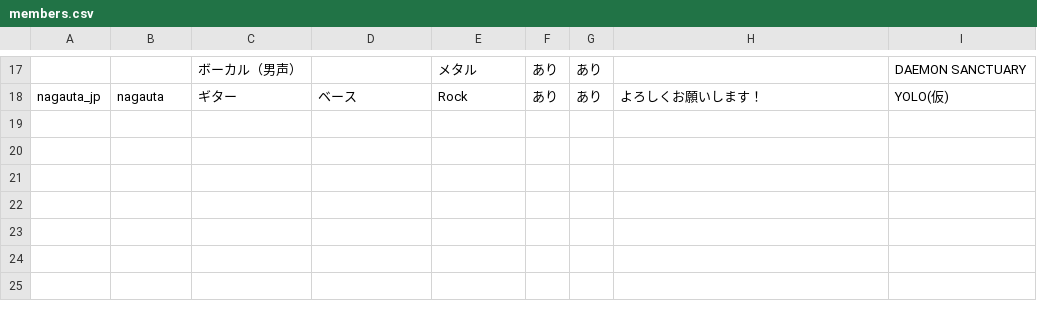
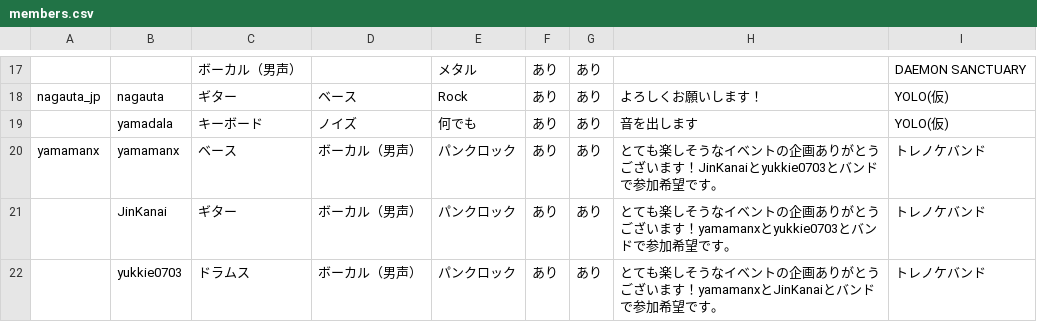
Before and after one commit to jyoshise/tech-rock-festival, a CSV file: members.csv, drawn as a sheet; only a part is shown, gaps mark what is left out; the diff names each change by its address in the sheet, - before the commit and + after, or states it on an @@ line.

Commit message:
update members.csv

```diff
--- a/members.csv
+++ b/members.csv
+row 19:  | yamadala | キーボード | ノイズ | 何でも | あり | あり | 音を出します | YOLO(仮)
+row 20: yamamanx | yamamanx | ベース | ボーカル（男声） | パンクロック | あり | あり | とても楽しそうなイベントの企画ありがとうございます！JinKanaiとyukkie0703とバンドで参加希望です。 | トレノケバンド
+row 21:  | JinKanai | ギター | ボーカル（男声） | パンクロック | あり | あり | とても楽しそうなイベントの企画ありがとうございます！yamamanxとyukkie0703とバンドで参加希望です。 | トレノケバンド
+row 22:  | yukkie0703 | ドラムス | ボーカル（男声） | パンクロック | あり | あり | とても楽しそうなイベントの企画ありがとうございます！yamamanxとJinKanaiとバンドで参加希望です。 | トレノケバンド
```
